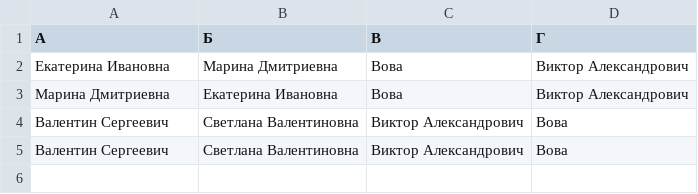
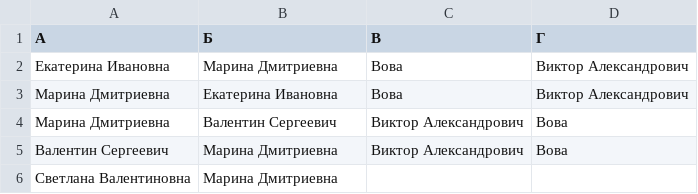
Before and after one commit to Kamikaze800/shedule, a CSV file: static/csv/1 класс/Среда.csv, drawn as a sheet.

```diff
--- a/static/csv/1 класс/Среда.csv
+++ b/static/csv/1 класс/Среда.csv
@@ -3,3 +3,4 @@
 Марина Дмитриевна,Екатерина Ивановна,Вова,Виктор Александрович
-Валентин Сергеевич,Светлана Валентиновна,Виктор Александрович,Вова
-Валентин Сергеевич,Светлана Валентиновна,Виктор Александрович,Вова
+Марина Дмитриевна,Валентин Сергеевич,Виктор Александрович,Вова
+Валентин Сергеевич,Марина Дмитриевна,Виктор Александрович,Вова
+Светлана Валентиновна,Марина Дмитриевна
```
Also changed, not shown: static/csv/1 класс/Вторник.csv, static/csv/1 класс/Понедельник.csv, 7 other files.
